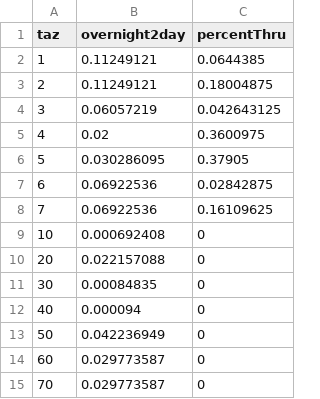
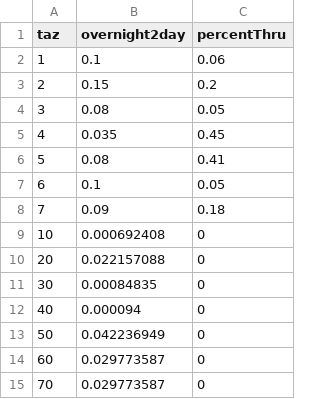
Before and after one commit to trpa-agency/travel_demand_model, a CSV file: 2022/reference/model_data/visitor/synpop/DayVisitorZonalData_Summer.csv, drawn as a sheet.

Commit message:
calibration updates to through visitor andday visitor

```diff
--- a/2022/reference/model_data/visitor/synpop/DayVisitorZonalData_Summer.csv
+++ b/2022/reference/model_data/visitor/synpop/DayVisitorZonalData_Summer.csv
@@ -1,9 +1,9 @@
 taz,overnight2day,percentThru
-1,0.11249121,0.0644385
-2,0.11249121,0.18004875
-3,0.06057219,0.042643125
-4,0.02,0.3600975
-5,0.030286095,0.37905
-6,0.06922536,0.02842875
-7,0.06922536,0.16109625
+1,0.1,0.06
+2,0.15,0.2
+3,0.08,0.05
+4,0.035,0.45
+5,0.08,0.41
+6,0.1,0.05
+7,0.09,0.18
 10,0.000692408,0
```
Also changed, not shown: 2 other files.
